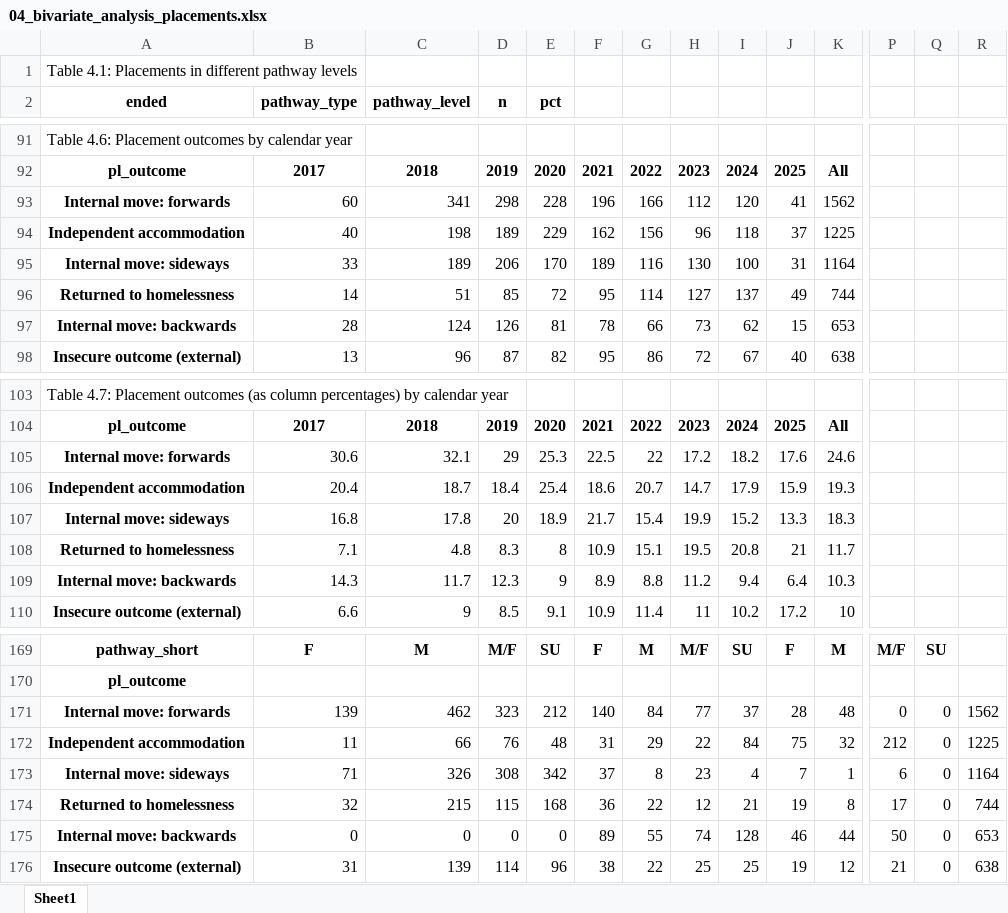
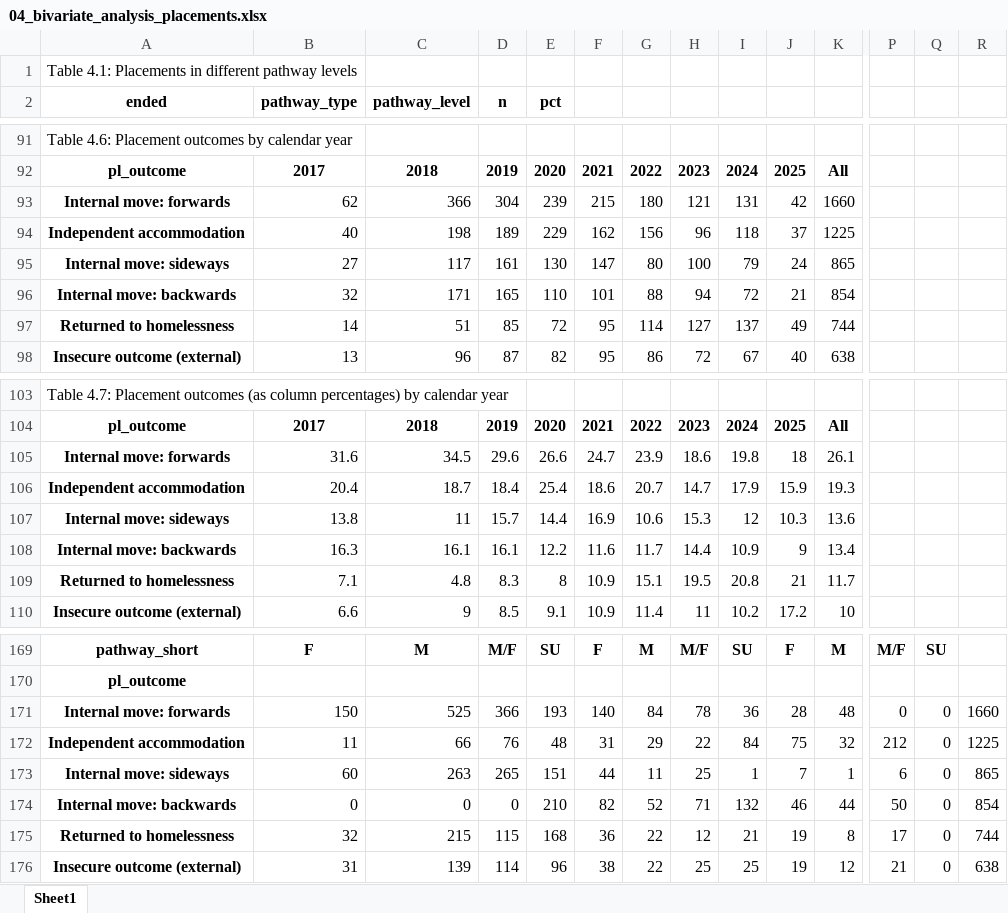
Before and after one commit to davidingerslev/BSHARP-ISHSHHB-2026, an Excel workbook: assets_output/04_bivariate_analysis_placements.xlsx, sheet Sheet1, drawn as a sheet; only a part is shown, gaps mark what is left out; values as stored, in another font and other column widths than the file's, no borders; removed rows and columns are numbered as before the commit, all else as after; rows hold the shown columns only; the diff covers the shown part only; the diff names each change by its address in the sheet, - before the commit and + after, or states it on an @@ line.

Commit message:
Updated substance use pathway effective levels.

```diff
--- a/assets_output/04_bivariate_analysis_placements.xlsx (sheet Sheet1)
+++ b/assets_output/04_bivariate_analysis_placements.xlsx (sheet Sheet1)
-row 93: Internal move: forwards | 60 | 341 | 298 | 228 | 196 | 166 | 112 | 120 | 41 | 1562
+row 93: Internal move: forwards | 62 | 366 | 304 | 239 | 215 | 180 | 121 | 131 | 42 | 1660
-row 95: Internal move: sideways | 33 | 189 | 206 | 170 | 189 | 116 | 130 | 100 | 31 | 1164
+row 95: Internal move: sideways | 27 | 117 | 161 | 130 | 147 | 80 | 100 | 79 | 24 | 865
+row 96: Internal move: backwards | 32 | 171 | 165 | 110 | 101 | 88 | 94 | 72 | 21 | 854
-row 97: Internal move: backwards | 28 | 124 | 126 | 81 | 78 | 66 | 73 | 62 | 15 | 653
-row 105: Internal move: forwards | 30.6 | 32.1 | 29 | 25.3 | 22.5 | 22 | 17.2 | 18.2 | 17.6 | 24.6
+row 105: Internal move: forwards | 31.6 | 34.5 | 29.6 | 26.6 | 24.7 | 23.9 | 18.6 | 19.8 | 18 | 26.1
-row 107: Internal move: sideways | 16.8 | 17.8 | 20 | 18.9 | 21.7 | 15.4 | 19.9 | 15.2 | 13.3 | 18.3
+row 107: Internal move: sideways | 13.8 | 11 | 15.7 | 14.4 | 16.9 | 10.6 | 15.3 | 12 | 10.3 | 13.6
+row 108: Internal move: backwards | 16.3 | 16.1 | 16.1 | 12.2 | 11.6 | 11.7 | 14.4 | 10.9 | 9 | 13.4
-row 109: Internal move: backwards | 14.3 | 11.7 | 12.3 | 9 | 8.9 | 8.8 | 11.2 | 9.4 | 6.4 | 10.3
-B171 (pathway_type): 139
+B171 (pathway_type): 150
-C171 (pathway_level): 462
+C171 (pathway_level): 525
-D171 (n): 323
+D171 (n): 366
-E171 (pct): 212
+E171 (pct): 193
-H171: 77
+H171: 78
-I171: 37
+I171: 36
-R171: 1562
+R171: 1660
-B173 (pathway_type): 71
+B173 (pathway_type): 60
-C173 (pathway_level): 326
+C173 (pathway_level): 263
-D173 (n): 308
+D173 (n): 265
-E173 (pct): 342
+E173 (pct): 151
-F173: 37
+F173: 44
-G173: 8
+G173: 11
-H173: 23
+H173: 25
-I173: 4
+I173: 1
-R173: 1164
+R173: 865
+row 174: Internal move: backwards | 0 | 0 | 0 | 210 | 82 | 52 | 71 | 132 | 46 | 44 | 50 | 0 | 854
-row 175: Internal move: backwards | 0 | 0 | 0 | 0 | 89 | 55 | 74 | 128 | 46 | 44 | 50 | 0 | 653
```
Also changed, not shown: 22 added rows, 22 removed rows and 188 edited cells elsewhere in this sheet, 10 other files.
